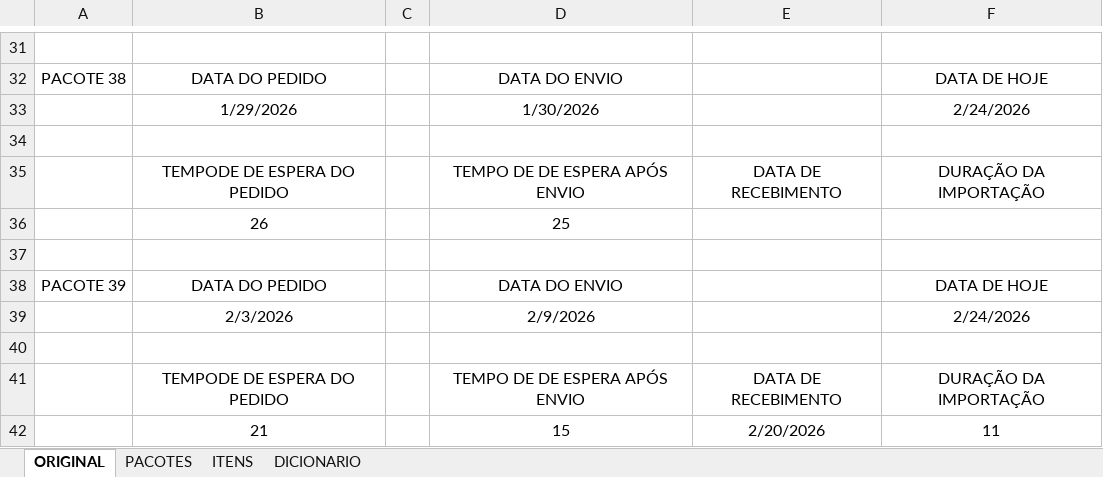
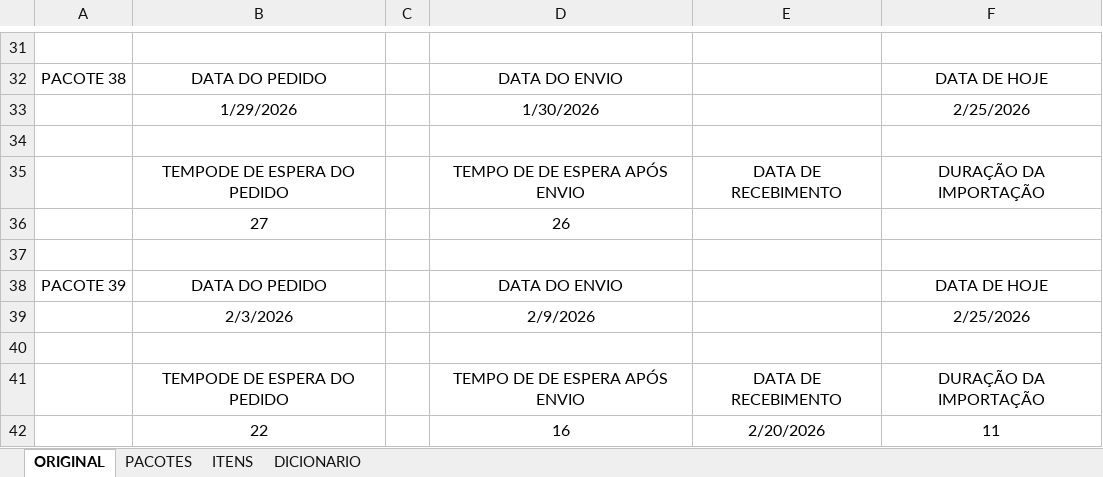
Before and after one commit to engvitorsilva01-eng/dashboard-pacotes, an Excel workbook: CONTROLE_LOGISTICO_FORMATADO_COM_FORMULAS.xlsx, sheet ORIGINAL, drawn as a sheet; only a part is shown, gaps mark what is left out; values as stored, in another font and other column widths than the file's, no borders; removed rows and columns are numbered as before the commit, all else as after; the diff covers the shown part only; the diff names each change by its address in the sheet, - before the commit and + after, or states it on an @@ line.

```diff
--- a/CONTROLE_LOGISTICO_FORMATADO_COM_FORMULAS.xlsx (sheet ORIGINAL)
+++ b/CONTROLE_LOGISTICO_FORMATADO_COM_FORMULAS.xlsx (sheet ORIGINAL)
-F33: 2/24/2026
+F33: 2/25/2026
-row 36:  | 26 |  | 25
+row 36:  | 27 |  | 26
-F39: 2/24/2026
+F39: 2/25/2026
-B42: 21
+B42: 22
-D42: 15
+D42: 16
```
Also changed, not shown: 3 added rows, 3 removed rows and 9 edited cells elsewhere in this sheet, sheet PACOTES, sheet ITENS.
